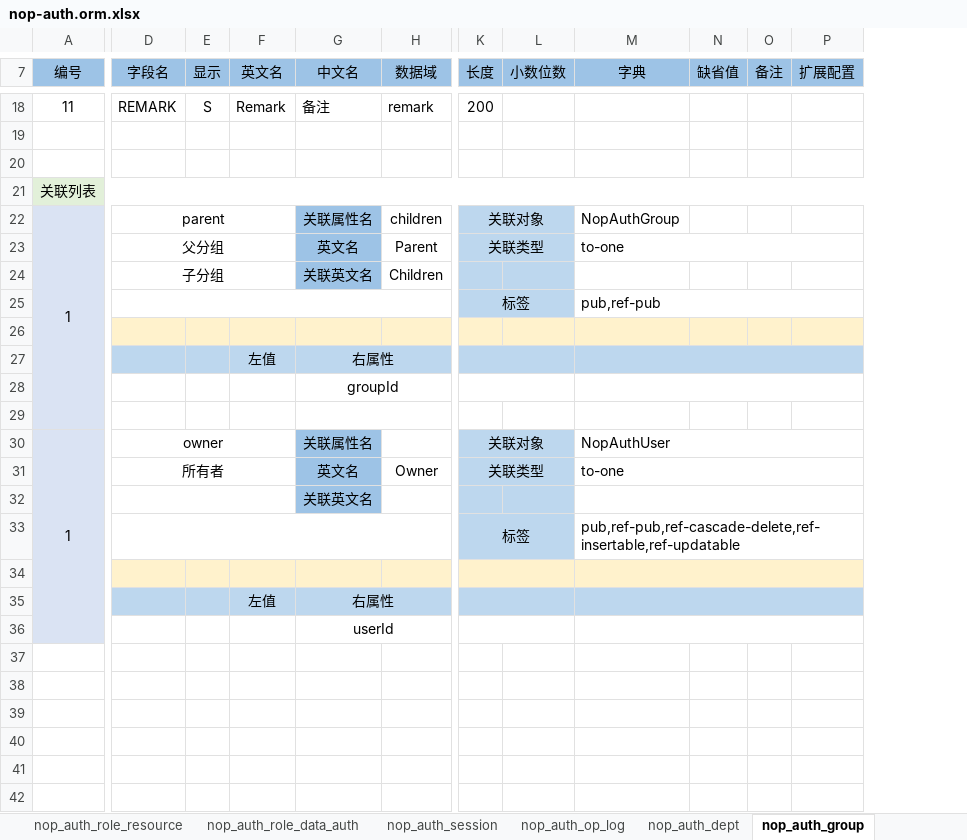
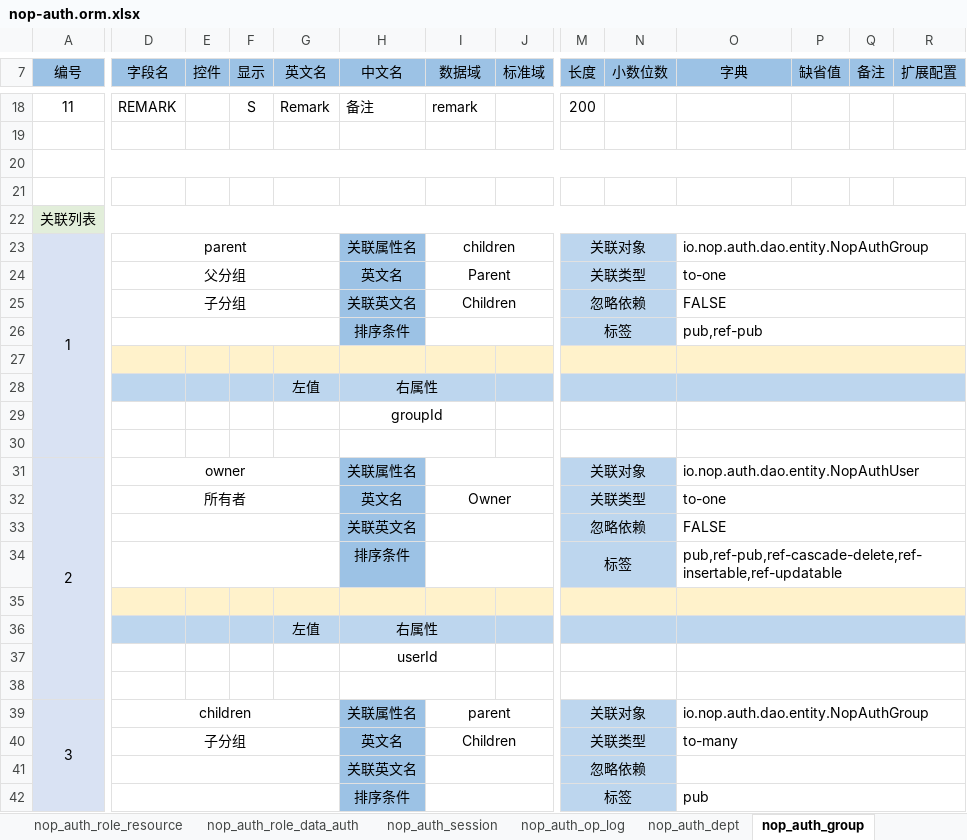
Before and after one commit to entropy-cloud/nop-entropy, an Excel workbook: nop-auth/model/nop-auth.orm.xlsx, sheet nop_auth_group, drawn as a sheet; only a part is shown, gaps mark what is left out; values as stored, in another font and other column widths than the file's, no borders; removed rows and columns are numbered as before the commit, all else as after; rows hold the shown columns only; the diff covers the shown part only; the diff names each change by its address in the sheet, - before the commit and + after, or states it on an @@ line.

Commit message:
feat(auth): 落盘action-auth i18n属性与web i18n yaml及模型更新
- 更新nop-auth.orm.xlsx二进制模型

- 落盘nop-auth-web action-auth i18n属性

- 更新nop-oauth ORM模型定义

- 落盘nop-oauth所有xmeta/i18n/view/action-auth

```diff
--- a/nop-auth/model/nop-auth.orm.xlsx (sheet nop_auth_group)
+++ b/nop-auth/model/nop-auth.orm.xlsx (sheet nop_auth_group)
+column E (控件), empty
+column J (标准域), empty
+A20:R20 merged
+row 21: (empty)
-O23 (字典): NopAuthGroup
+O23 (字典): io.nop.auth.dao.entity.NopAuthGroup
+O23:R23 merged
-M25 (长度): (empty)
+M25 (长度): 忽略依赖
+M25:N25 merged
-O25 (字典): (empty)
+O25 (字典): FALSE
+O25:R25 merged
-D25:J25 merged
+D26:G26 merged
-H26 (中文名): (empty)
+H26 (中文名): 排序条件
-H26 fill: none
+H26 fill: #9CC2E5
+I26:L26 merged
+M27:N27 merged
+O27:R27 merged
+M30:N30 merged
+O30:R30 merged
-A31 (编号): 1
+A31 (编号): 2
-O31 (字典): NopAuthUser
+O31 (字典): io.nop.auth.dao.entity.NopAuthUser
-M33 (长度): (empty)
+M33 (长度): 忽略依赖
+M33:N33 merged
-O33 (字典): (empty)
+O33 (字典): FALSE
-D33:J33 merged
+D34:G34 merged
-H34 (中文名): (empty)
+H34 (中文名): 排序条件
-H34 fill: none
+H34 fill: #9CC2E5
+I34:L34 merged
+row 38: (empty)
+row 39: 3 | children |  |  |  | 关联属性名 | parent |  | 关联对象 |  | io.nop.auth.dao.entity.NopAuthGroup
+row 40:  | 子分组 |  |  |  | 英文名 | Children |  | 关联类型 |  | to-many
+row 41:  |  |  |  |  | 关联英文名 |  |  | 忽略依赖
+row 42:  |  |  |  |  | 排序条件 |  |  | 标签 |  | pub
```
Also changed, not shown: 28 added rows, 2 edited cells and merged cells elsewhere in this sheet, sheet nop_auth_user, sheet nop_auth_dept, sheet nop_auth_resource, sheet nop_auth_role, sheet nop_auth_site, sheet nop_auth_op_log, 13 more sheets, other sheet tabs, nop-auth/nop-oauth/model/nop-oauth.orm.xlsx, 13 other files.
